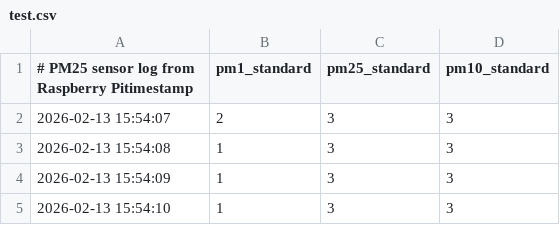
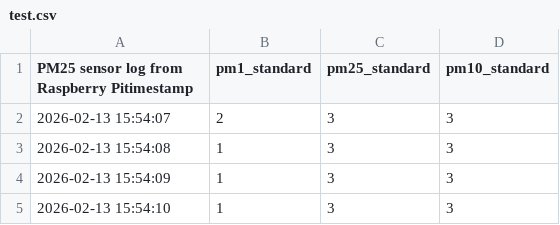
Before and after one commit to MattiPatti1/E11_RohanMatthiasAnushka, a CSV file: test.csv, drawn as a sheet; only a part is shown.

Commit message:
Update test.csv

```diff
--- a/test.csv
+++ b/test.csv
@@ -1,2 +1,2 @@
-# PM25 sensor log from Raspberry Pitimestamp,pm1_standard,pm25_standard,pm10_standard
+PM25 sensor log from Raspberry Pitimestamp,pm1_standard,pm25_standard,pm10_standard
 2026-02-13 15:54:07,2,3,3
```
